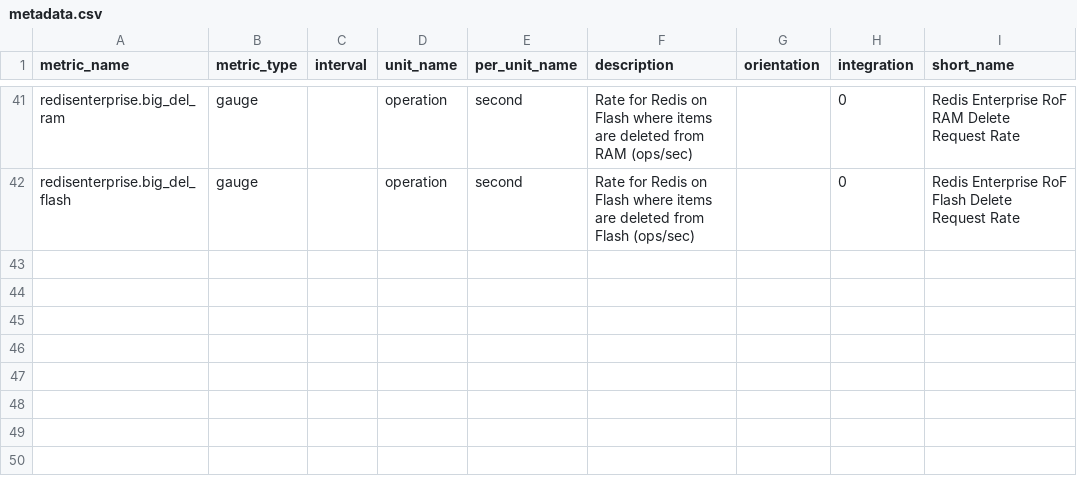
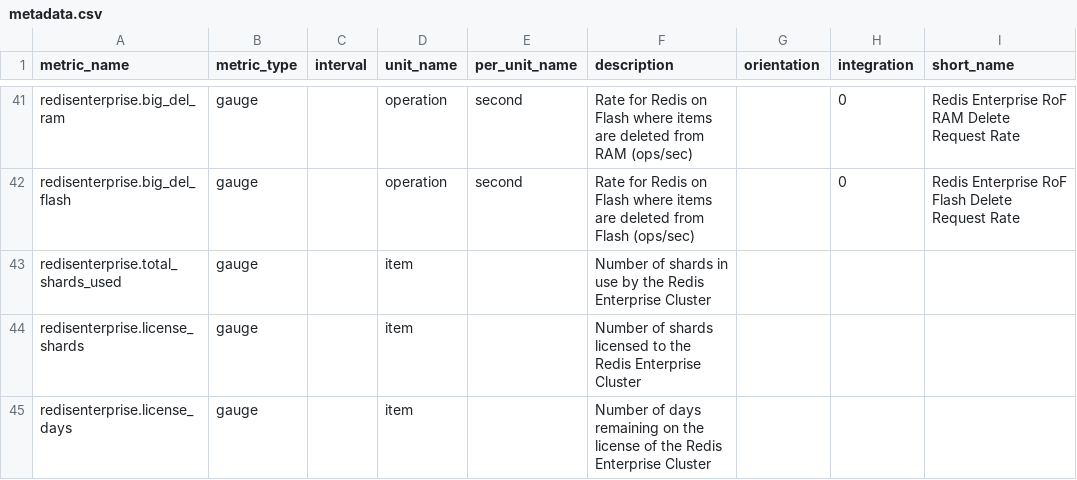
Before and after one commit to DataDog/integrations-extras, a CSV file: redisenterprise/metadata.csv, drawn as a sheet; only a part is shown, gaps mark what is left out.

Commit message:
add in initial licensing/shard checks

```diff
--- a/redisenterprise/metadata.csv
+++ b/redisenterprise/metadata.csv
@@ -42 +42,4 @@ redisenterprise.big_del_ram,gauge,,operation,second,Rate for Redis on Flash wher
 redisenterprise.big_del_flash,gauge,,operation,second,Rate for Redis on Flash where items are deleted from Flash (ops/sec),,0,Redis Enterprise RoF Flash Delete Request Rate
+redisenterprise.total_shards_used,gauge,,item,,Number of shards in use by the Redis Enterprise Cluster
+redisenterprise.license_shards,gauge,,item,,Number of shards licensed to the Redis Enterprise Cluster
+redisenterprise.license_days,gauge,,item,,Number of days remaining on the license of the Redis Enterprise Cluster
```
Also changed, not shown: 2 other files.
